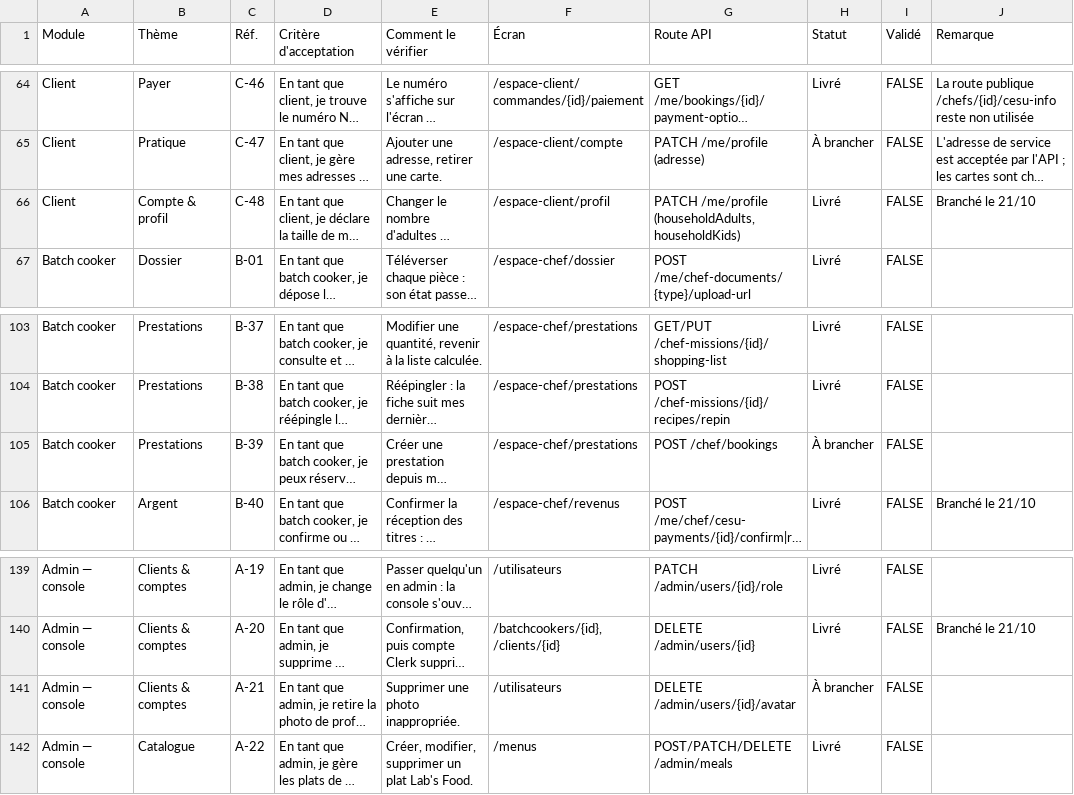
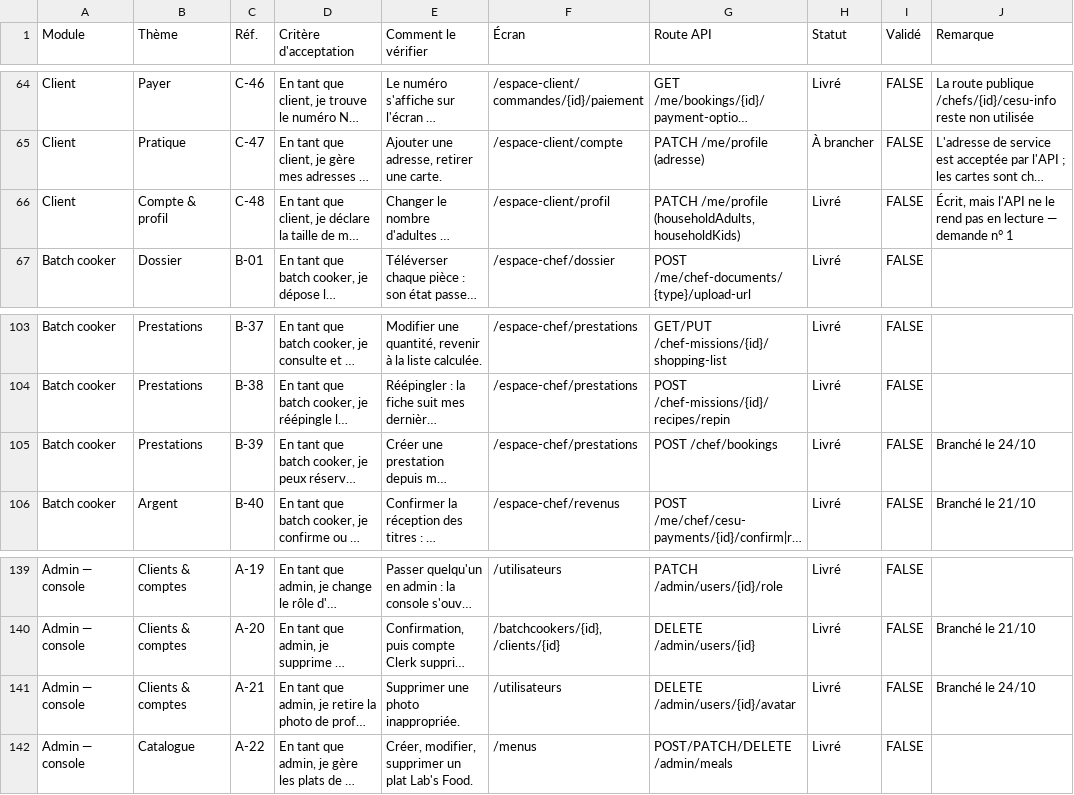
Before and after one commit to LabsFood/batchcooking-web, a CSV file: docs/pilotage/07-uac.csv, drawn as a sheet; only a part is shown, gaps mark what is left out; long unchanged cells end in …; the diff covers the shown part only; the diff names each change by its address in the sheet, - before the commit and + after, or states it on an @@ line.

```diff
--- a/docs/pilotage/07-uac.csv
+++ b/docs/pilotage/07-uac.csv
-J66 (Remarque): Branché le 21/10
+J66 (Remarque): Écrit, mais l'API ne le rend pas en lecture — demande n° 1
-H105 (Statut): À brancher
+H105 (Statut): Livré
-J105 (Remarque): (empty)
+J105 (Remarque): Branché le 24/10
-H141 (Statut): À brancher
+H141 (Statut): Livré
-J141 (Remarque): (empty)
+J141 (Remarque): Branché le 24/10
```
Also changed, not shown: 35 edited cells elsewhere in this file, 1 other file.
